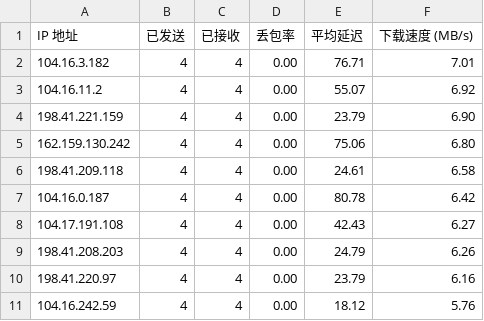
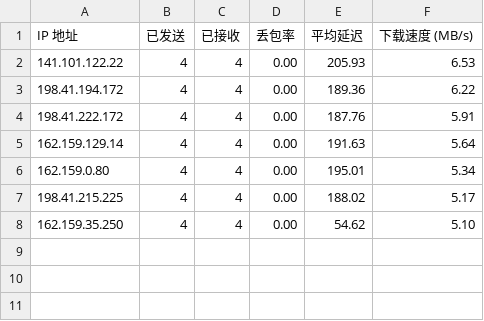
Before and after one commit to hihuage/cloudflare_ip_speedtest, a CSV file: result.csv, drawn as a sheet.

Commit message:
Update result.csv

```diff
--- a/result.csv
+++ b/result.csv
@@ -1,11 +1,8 @@
 IP 地址,已发送,已接收,丢包率,平均延迟,下载速度 (MB/s)
-104.16.3.182,4,4,0.00,76.71,7.01
-104.16.11.2,4,4,0.00,55.07,6.92
-198.41.221.159,4,4,0.00,23.79,6.90
-162.159.130.242,4,4,0.00,75.06,6.80
-198.41.209.118,4,4,0.00,24.61,6.58
-104.16.0.187,4,4,0.00,80.78,6.42
-104.17.191.108,4,4,0.00,42.43,6.27
-198.41.208.203,4,4,0.00,24.79,6.26
-198.41.220.97,4,4,0.00,23.79,6.16
-104.16.242.59,4,4,0.00,18.12,5.76
+141.101.122.22,4,4,0.00,205.93,6.53
+198.41.194.172,4,4,0.00,189.36,6.22
+198.41.222.172,4,4,0.00,187.76,5.91
+162.159.129.14,4,4,0.00,191.63,5.64
+162.159.0.80,4,4,0.00,195.01,5.34
+198.41.215.225,4,4,0.00,188.02,5.17
+162.159.35.250,4,4,0.00,54.62,5.10
```
